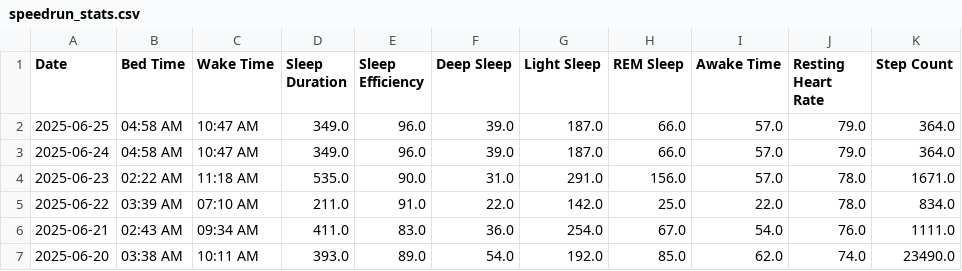
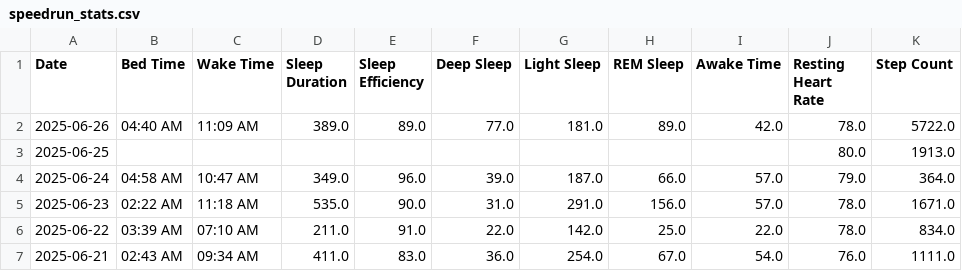
Before and after one commit to TeeLee987/gamingdays, a CSV file: speedrun_stats.csv, drawn as a sheet; only a part is shown; the shorter side is filled out with more unchanged rows.

Commit message:
Update Fitbit data

```diff
--- a/speedrun_stats.csv
+++ b/speedrun_stats.csv
@@ -1,3 +1,4 @@
 Date,Bed Time,Wake Time,Sleep Duration,Sleep Efficiency,Deep Sleep,Light Sleep,REM Sleep,Awake Time,Resting Heart Rate,Step Count
-2025-06-25,04:58 AM,10:47 AM,349.0,96.0,39.0,187.0,66.0,57.0,79.0,364.0
+2025-06-26,04:40 AM,11:09 AM,389.0,89.0,77.0,181.0,89.0,42.0,78.0,5722.0
+2025-06-25,,,,,,,,,80.0,1913.0
 2025-06-24,04:58 AM,10:47 AM,349.0,96.0,39.0,187.0,66.0,57.0,79.0,364.0
```
